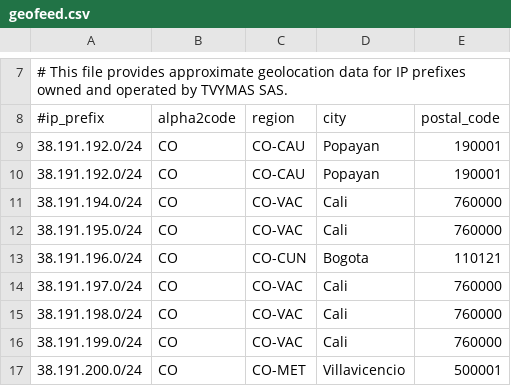
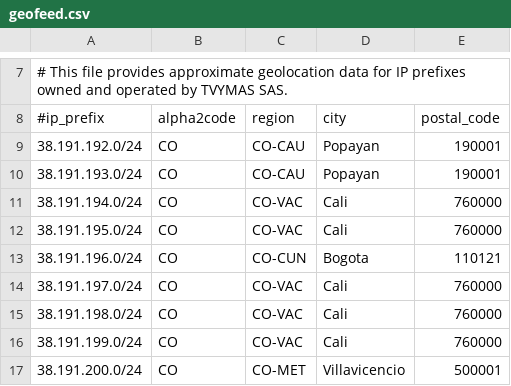
Before and after one commit to chacal1231/tvymas-geofeed, a CSV file: geofeed.csv, drawn as a sheet; only a part is shown, gaps mark what is left out.

Commit message:
Update geofeed.csv

```diff
--- a/geofeed.csv
+++ b/geofeed.csv
@@ -9,3 +9,3 @@
 38.191.192.0/24,CO,CO-CAU,Popayan,190001
-38.191.192.0/24,CO,CO-CAU,Popayan,190001
+38.191.193.0/24,CO,CO-CAU,Popayan,190001
 38.191.194.0/24,CO,CO-VAC,Cali,760000
```
